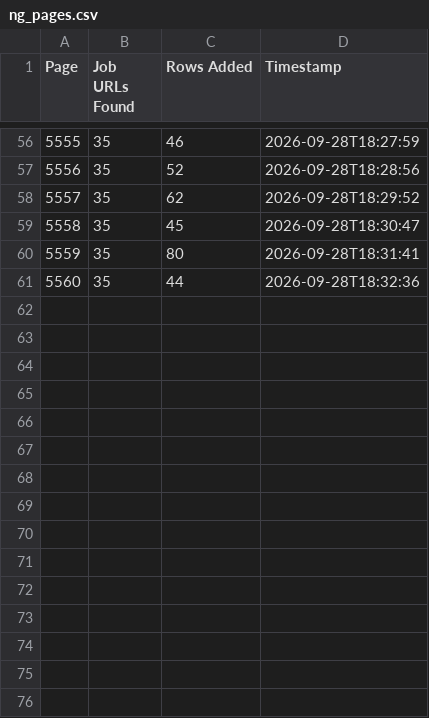
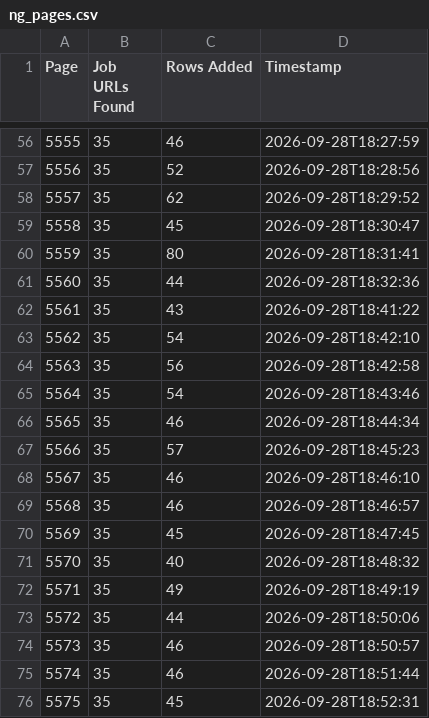
Before and after one commit to liliankason/ng-5501-6000, a CSV file: ng_pages.csv, drawn as a sheet; only a part is shown, gaps mark what is left out.

```diff
--- a/ng_pages.csv
+++ b/ng_pages.csv
@@ -61 +61,16 @@
 5560,35,44,2026-09-28T18:32:36
+5561,35,43,2026-09-28T18:41:22
+5562,35,54,2026-09-28T18:42:10
+5563,35,56,2026-09-28T18:42:58
+5564,35,54,2026-09-28T18:43:46
+5565,35,46,2026-09-28T18:44:34
+5566,35,57,2026-09-28T18:45:23
+5567,35,46,2026-09-28T18:46:10
+5568,35,46,2026-09-28T18:46:57
+5569,35,45,2026-09-28T18:47:45
+5570,35,40,2026-09-28T18:48:32
+5571,35,49,2026-09-28T18:49:19
+5572,35,44,2026-09-28T18:50:06
+5573,35,46,2026-09-28T18:50:57
+5574,35,46,2026-09-28T18:51:44
+5575,35,45,2026-09-28T18:52:31
```
Also changed, not shown: 2 other files.
